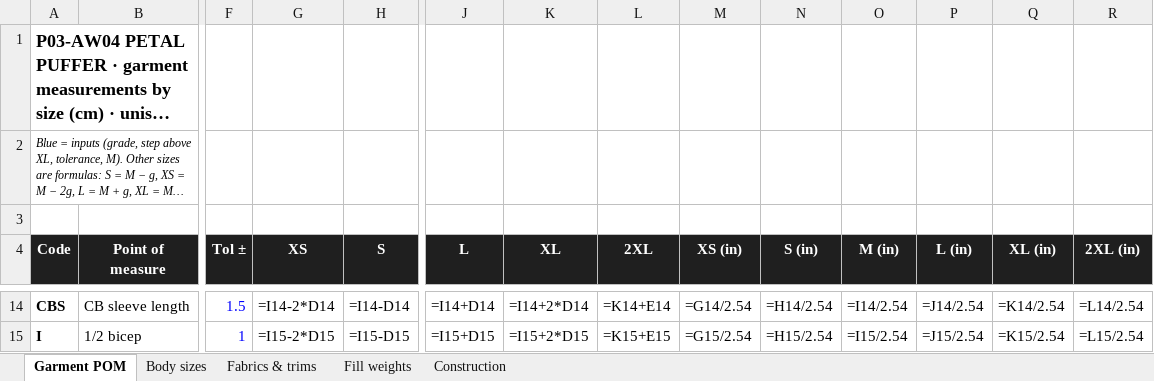
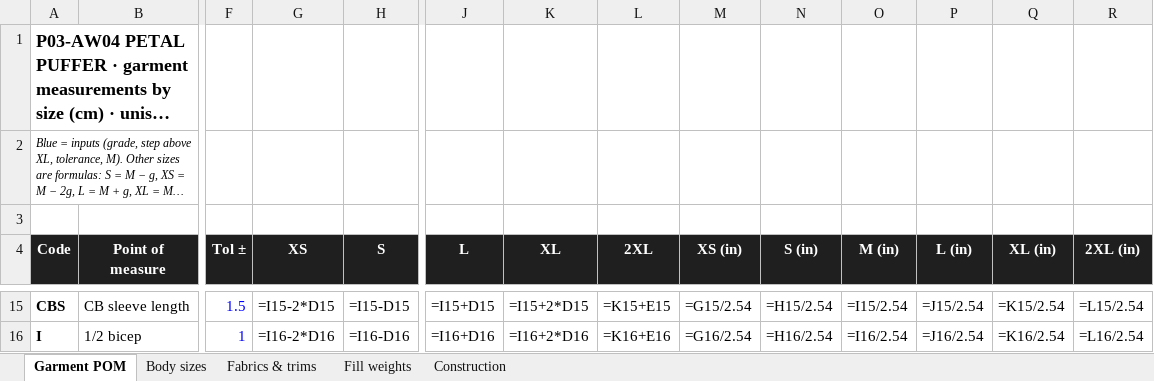
Before and after one commit to Chris2dtop/puffer-petal-trench, an Excel workbook: P03-AW04_PETAL_PUFFER_spec_XS-2XL.xlsx, sheet Garment POM, drawn as a sheet; only a part is shown, gaps mark what is left out; long unchanged cells end in …; values as stored, in another font and other column widths than the file's, no borders; formulas without a stored value are shown as written; addresses are those after the commit; the diff covers the shown part only; the diff names each change by its address in the sheet, - before the commit and + after, or states it on an @@ line.

```diff
--- a/P03-AW04_PETAL_PUFFER_spec_XS-2XL.xlsx (sheet Garment POM)
+++ b/P03-AW04_PETAL_PUFFER_spec_XS-2XL.xlsx (sheet Garment POM)
-G15 (XS): =I14-2*D14
+G15 (XS): =I15-2*D15
-H15 (S): =I14-D14
+H15 (S): =I15-D15
-J15 (L): =I14+D14
+J15 (L): =I15+D15
-K15 (XL): =I14+2*D14
+K15 (XL): =I15+2*D15
-L15 (2XL): =K14+E14
+L15 (2XL): =K15+E15
-M15 (XS (in)): =G14/2.54
+M15 (XS (in)): =G15/2.54
-N15 (S (in)): =H14/2.54
+N15 (S (in)): =H15/2.54
-O15 (M (in)): =I14/2.54
+O15 (M (in)): =I15/2.54
-P15 (L (in)): =J14/2.54
+P15 (L (in)): =J15/2.54
-Q15 (XL (in)): =K14/2.54
+Q15 (XL (in)): =K15/2.54
-R15 (2XL (in)): =L14/2.54
+R15 (2XL (in)): =L15/2.54
-G16 (XS): =I15-2*D15
+G16 (XS): =I16-2*D16
-H16 (S): =I15-D15
+H16 (S): =I16-D16
-J16 (L): =I15+D15
+J16 (L): =I16+D16
-K16 (XL): =I15+2*D15
+K16 (XL): =I16+2*D16
-L16 (2XL): =K15+E15
+L16 (2XL): =K16+E16
-M16 (XS (in)): =G15/2.54
+M16 (XS (in)): =G16/2.54
-N16 (S (in)): =H15/2.54
+N16 (S (in)): =H16/2.54
-O16 (M (in)): =I15/2.54
+O16 (M (in)): =I16/2.54
-P16 (L (in)): =J15/2.54
+P16 (L (in)): =J16/2.54
-Q16 (XL (in)): =K15/2.54
+Q16 (XL (in)): =K16/2.54
-R16 (2XL (in)): =L15/2.54
+R16 (2XL (in)): =L16/2.54
```
Also changed, not shown: 1 added row and 220 edited cells elsewhere in this sheet, 3 other files.
